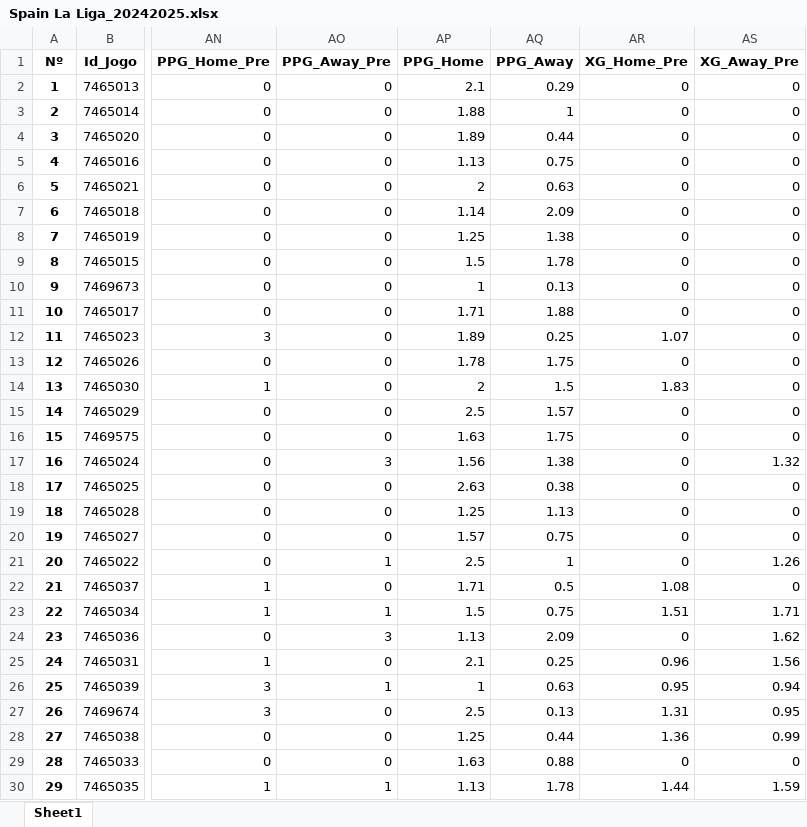
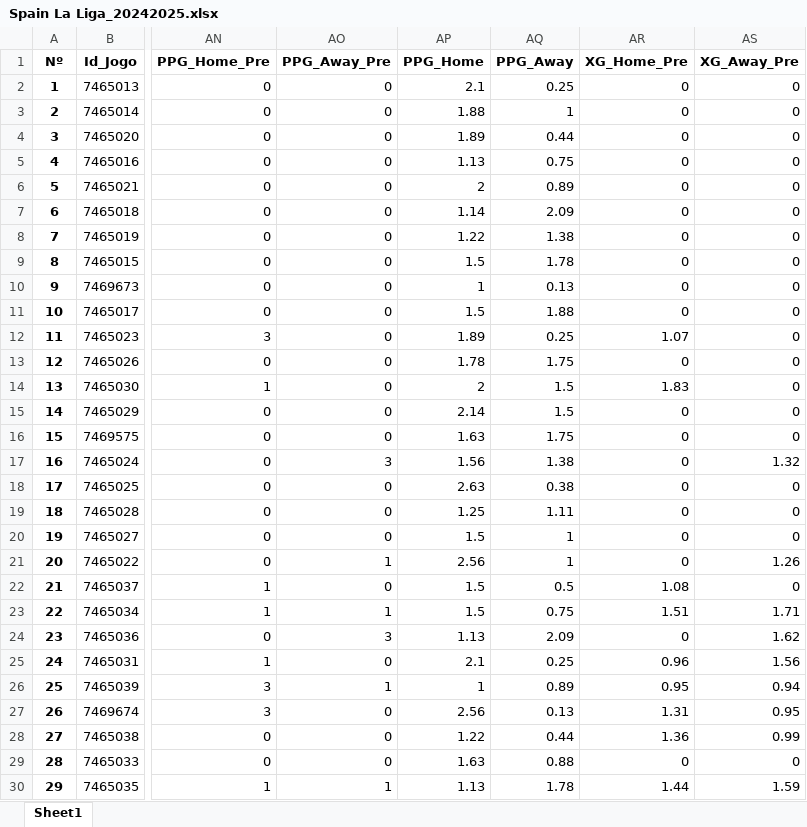
Before and after one commit to DiogoNogueiraLima/projeto-p2, an Excel workbook: Bases_de_Dados/FootyStats/Bases_de_Dados_(2022-2024)/Spain La Liga_20242025.xlsx, sheet Sheet1, drawn as a sheet; only a part is shown, gaps mark what is left out; values as stored, in another font and other column widths than the file's, no borders; the diff covers the shown part only; the diff names each change by its address in the sheet, - before the commit and + after, or states it on an @@ line.

```diff
--- a/Bases_de_Dados/FootyStats/Bases_de_Dados_(2022-2024)/Spain La Liga_20242025.xlsx (sheet Sheet1)
+++ b/Bases_de_Dados/FootyStats/Bases_de_Dados_(2022-2024)/Spain La Liga_20242025.xlsx (sheet Sheet1)
-AQ2 (PPG_Away): 0.29
+AQ2 (PPG_Away): 0.25
-AQ6 (PPG_Away): 0.63
+AQ6 (PPG_Away): 0.89
-AP8 (PPG_Home): 1.25
+AP8 (PPG_Home): 1.22
-AP11 (PPG_Home): 1.71
+AP11 (PPG_Home): 1.5
-AP15 (PPG_Home): 2.5
+AP15 (PPG_Home): 2.14
-AQ15 (PPG_Away): 1.57
+AQ15 (PPG_Away): 1.5
-AQ19 (PPG_Away): 1.13
+AQ19 (PPG_Away): 1.11
-AP20 (PPG_Home): 1.57
+AP20 (PPG_Home): 1.5
-AQ20 (PPG_Away): 0.75
+AQ20 (PPG_Away): 1
-AP21 (PPG_Home): 2.5
+AP21 (PPG_Home): 2.56
-AP22 (PPG_Home): 1.71
+AP22 (PPG_Home): 1.5
-AQ26 (PPG_Away): 0.63
+AQ26 (PPG_Away): 0.89
-AP27 (PPG_Home): 2.5
+AP27 (PPG_Home): 2.56
-AP28 (PPG_Home): 1.25
+AP28 (PPG_Home): 1.22
```
Also changed, not shown: 5 added rows and 60 edited cells elsewhere in this sheet, Bases_de_Dados/FootyStats/Bases_de_Dados_(2022-2024)/Portugal Liga NOS_20242025.xlsx, Bases_de_Dados/FootyStats/Bases_de_Dados_(2022-2024)/Portugal LigaPro_20242025.xlsx, 31 other files.
